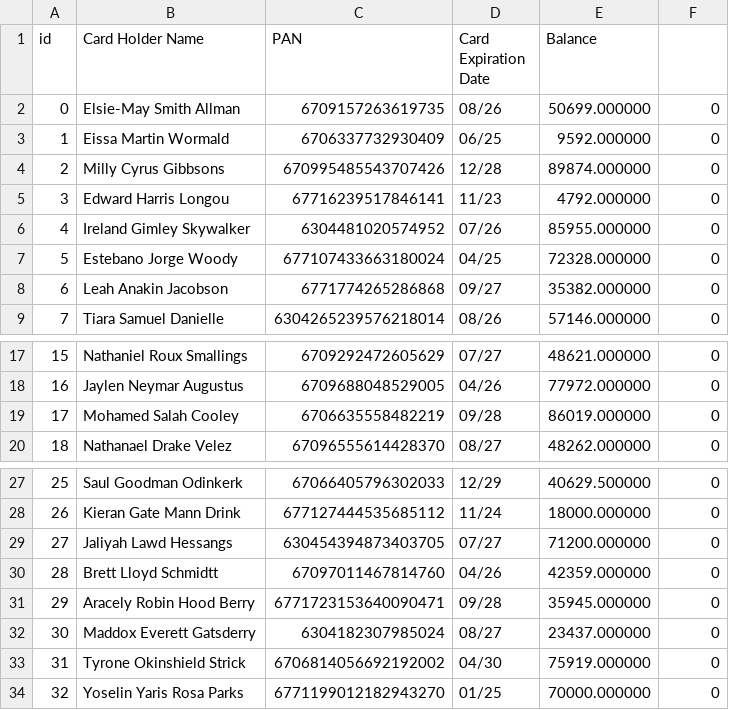
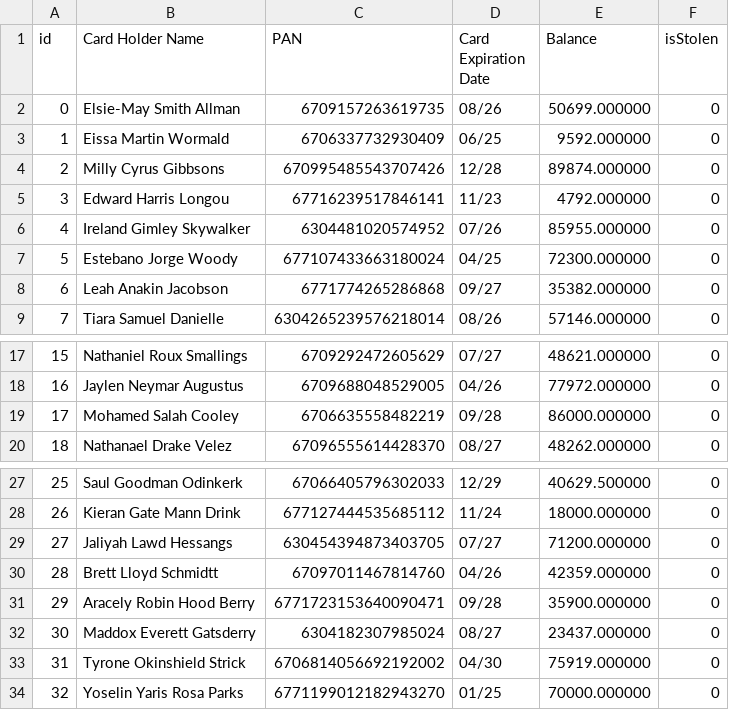
Before and after one commit to MuhannadShmouty/Embedded-Professional-FWD, a CSV file: Project - Payment Application/Project Files/Server/accountsDB.csv, drawn as a sheet; only a part is shown, gaps mark what is left out.

```diff
--- a/Project - Payment Application/Project Files/Server/accountsDB.csv
+++ b/Project - Payment Application/Project Files/Server/accountsDB.csv
@@ -1,2 +1,2 @@
-id, Card Holder Name, PAN, Card Expiration Date, Balance
+id, Card Holder Name, PAN, Card Expiration Date, Balance, isStolen
 0, Elsie-May Smith Allman, 6709157263619735, 08/26, 50699.000000, 0
@@ -6,3 +6,3 @@ id, Card Holder Name, PAN, Card Expiration Date, Balance
 4, Ireland Gimley Skywalker, 6304481020574952, 07/26, 85955.000000, 0
-5, Estebano Jorge Woody, 677107433663180024, 04/25, 72328.000000, 0
+5, Estebano Jorge Woody, 677107433663180024, 04/25, 72300.000000, 0
 6, Leah Anakin Jacobson, 6771774265286868, 09/27, 35382.000000, 0
@@ -18,3 +18,3 @@ id, Card Holder Name, PAN, Card Expiration Date, Balance
 16, Jaylen Neymar Augustus, 6709688048529005, 04/26, 77972.000000, 0
-17, Mohamed Salah Cooley, 6706635558482219, 09/28, 86019.000000, 0
+17, Mohamed Salah Cooley, 6706635558482219, 09/28, 86000.000000, 0
 18, Nathanael Drake Velez, 67096555614428370, 08/27, 48262.000000, 0
@@ -30,3 +30,3 @@ id, Card Holder Name, PAN, Card Expiration Date, Balance
 28, Brett Lloyd Schmidtt, 67097011467814760, 04/26, 42359.000000, 0
-29, Aracely Robin Hood Berry, 6771723153640090471, 09/28, 35945.000000, 0
+29, Aracely Robin Hood Berry, 6771723153640090471, 09/28, 35900.000000, 0
 30, Maddox Everett Gatsderry, 6304182307985024, 08/27, 23437.000000, 0
```
Also changed, not shown: 6 other files.
